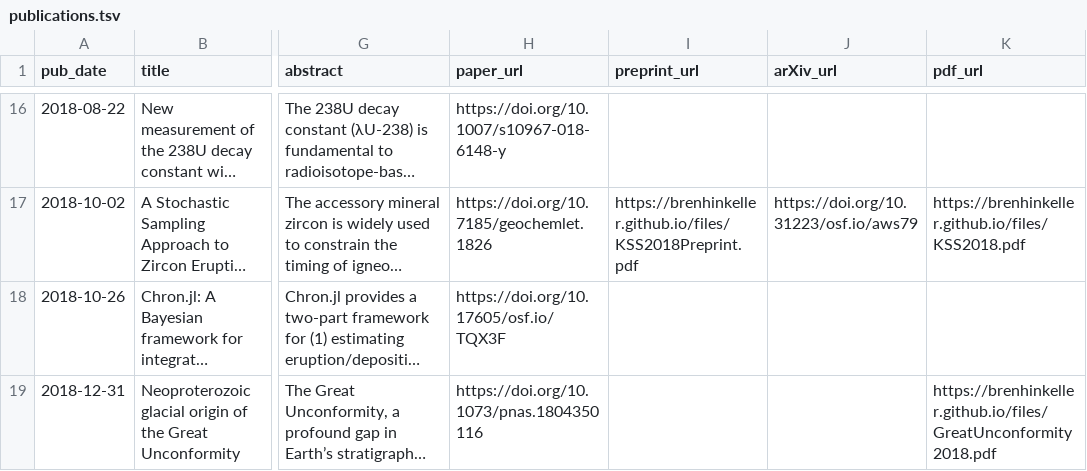
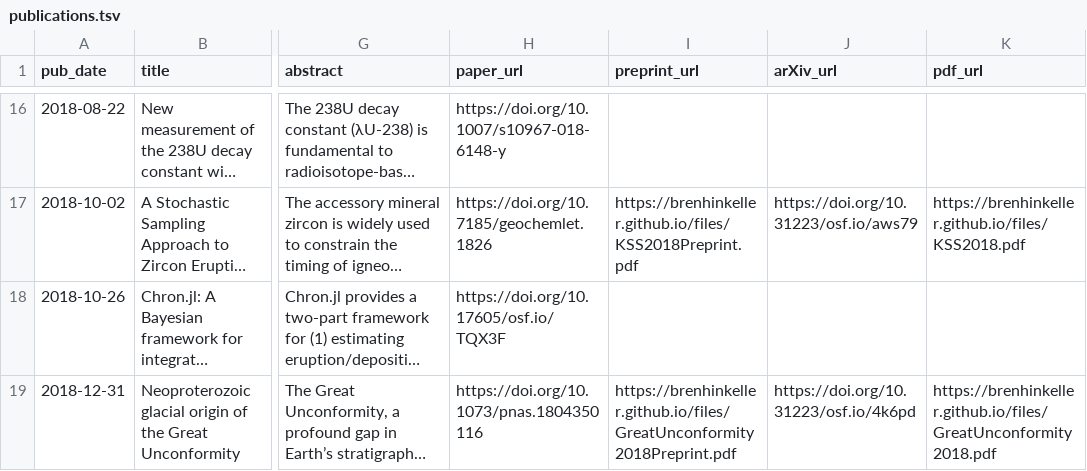
Before and after one commit to nhuvan/nhuvan.github.io, a TSV file: markdown_generator/publications.tsv, drawn as a sheet; only a part is shown, gaps mark what is left out; long unchanged cells end in …; the diff names each change by its address in the sheet, - before the commit and + after, or states it on an @@ line.

Commit message:
Add GreatUnconformity preprint

```diff
--- a/markdown_generator/publications.tsv
+++ b/markdown_generator/publications.tsv
-I19 (preprint_url): (empty)
+I19 (preprint_url): https://brenhinkeller.github.io/files/GreatUnconformity2018Preprint.pdf
-J19 (arXiv_url): (empty)
+J19 (arXiv_url): https://doi.org/10.31223/osf.io/4k6pd
```
Also changed, not shown: 2 other files.
